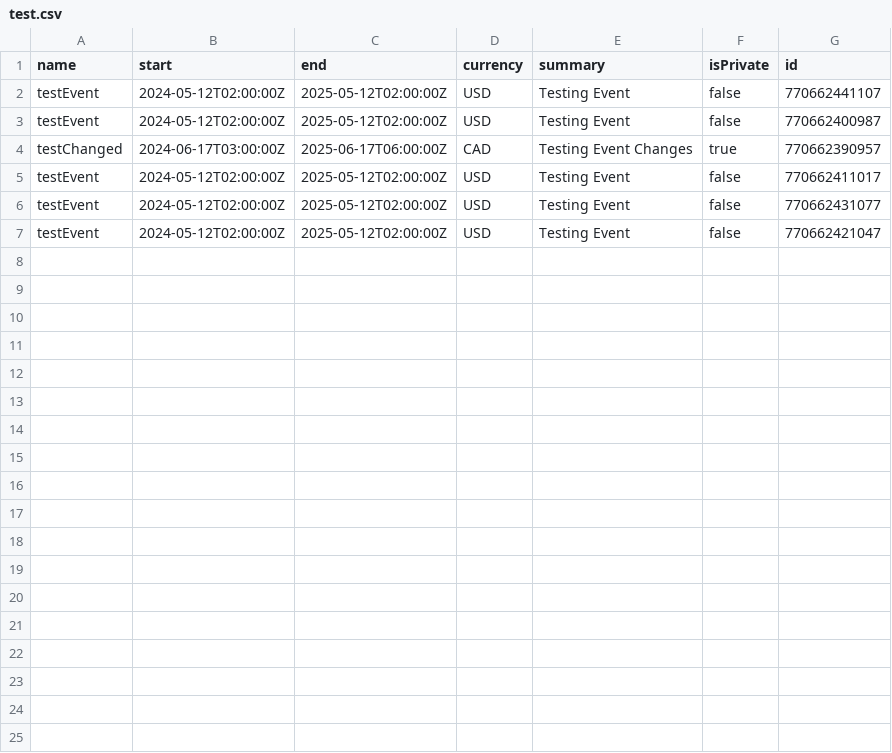
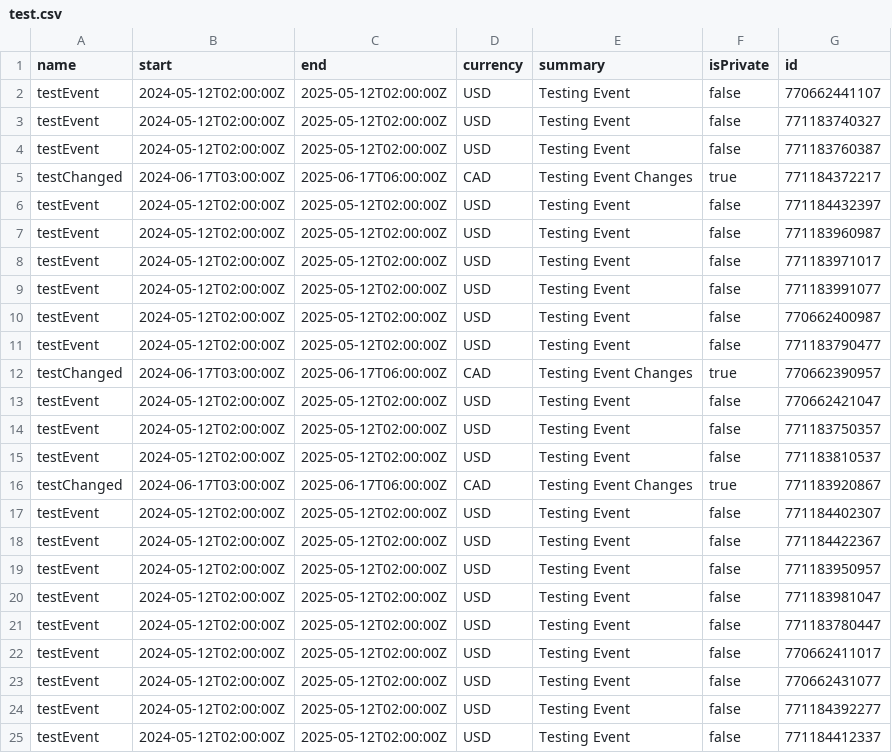
Before and after one commit to HassanFazal97/EventLink, a CSV file: src/test.csv, drawn as a sheet.

Commit message:
Added more tests to ModifyEvent use case. Also made a small fix to how TestEventDataAccessObject modifies events.

```diff
--- a/src/test.csv
+++ b/src/test.csv
@@ -2,6 +2,24 @@ name,start,end,currency,summary,isPrivate,id
 testEvent,2024-05-12T02:00:00Z,2025-05-12T02:00:00Z,USD,Testing Event,false,770662441107
+testEvent,2024-05-12T02:00:00Z,2025-05-12T02:00:00Z,USD,Testing Event,false,771183740327
+testEvent,2024-05-12T02:00:00Z,2025-05-12T02:00:00Z,USD,Testing Event,false,771183760387
+testChanged,2024-06-17T03:00:00Z,2025-06-17T06:00:00Z,CAD,Testing Event Changes,true,771184372217
+testEvent,2024-05-12T02:00:00Z,2025-05-12T02:00:00Z,USD,Testing Event,false,771184432397
+testEvent,2024-05-12T02:00:00Z,2025-05-12T02:00:00Z,USD,Testing Event,false,771183960987
+testEvent,2024-05-12T02:00:00Z,2025-05-12T02:00:00Z,USD,Testing Event,false,771183971017
+testEvent,2024-05-12T02:00:00Z,2025-05-12T02:00:00Z,USD,Testing Event,false,771183991077
 testEvent,2024-05-12T02:00:00Z,2025-05-12T02:00:00Z,USD,Testing Event,false,770662400987
+testEvent,2024-05-12T02:00:00Z,2025-05-12T02:00:00Z,USD,Testing Event,false,771183790477
 testChanged,2024-06-17T03:00:00Z,2025-06-17T06:00:00Z,CAD,Testing Event Changes,true,770662390957
+testEvent,2024-05-12T02:00:00Z,2025-05-12T02:00:00Z,USD,Testing Event,false,770662421047
+testEvent,2024-05-12T02:00:00Z,2025-05-12T02:00:00Z,USD,Testing Event,false,771183750357
+testEvent,2024-05-12T02:00:00Z,2025-05-12T02:00:00Z,USD,Testing Event,false,771183810537
+testChanged,2024-06-17T03:00:00Z,2025-06-17T06:00:00Z,CAD,Testing Event Changes,true,771183920867
+testEvent,2024-05-12T02:00:00Z,2025-05-12T02:00:00Z,USD,Testing Event,false,771184402307
+testEvent,2024-05-12T02:00:00Z,2025-05-12T02:00:00Z,USD,Testing Event,false,771184422367
+testEvent,2024-05-12T02:00:00Z,2025-05-12T02:00:00Z,USD,Testing Event,false,771183950957
+testEvent,2024-05-12T02:00:00Z,2025-05-12T02:00:00Z,USD,Testing Event,false,771183981047
+testEvent,2024-05-12T02:00:00Z,2025-05-12T02:00:00Z,USD,Testing Event,false,771183780447
 testEvent,2024-05-12T02:00:00Z,2025-05-12T02:00:00Z,USD,Testing Event,false,770662411017
 testEvent,2024-05-12T02:00:00Z,2025-05-12T02:00:00Z,USD,Testing Event,false,770662431077
-testEvent,2024-05-12T02:00:00Z,2025-05-12T02:00:00Z,USD,Testing Event,false,770662421047
+testEvent,2024-05-12T02:00:00Z,2025-05-12T02:00:00Z,USD,Testing Event,false,771184392277
+testEvent,2024-05-12T02:00:00Z,2025-05-12T02:00:00Z,USD,Testing Event,false,771184412337
```
Also changed, not shown: 2 other files.
